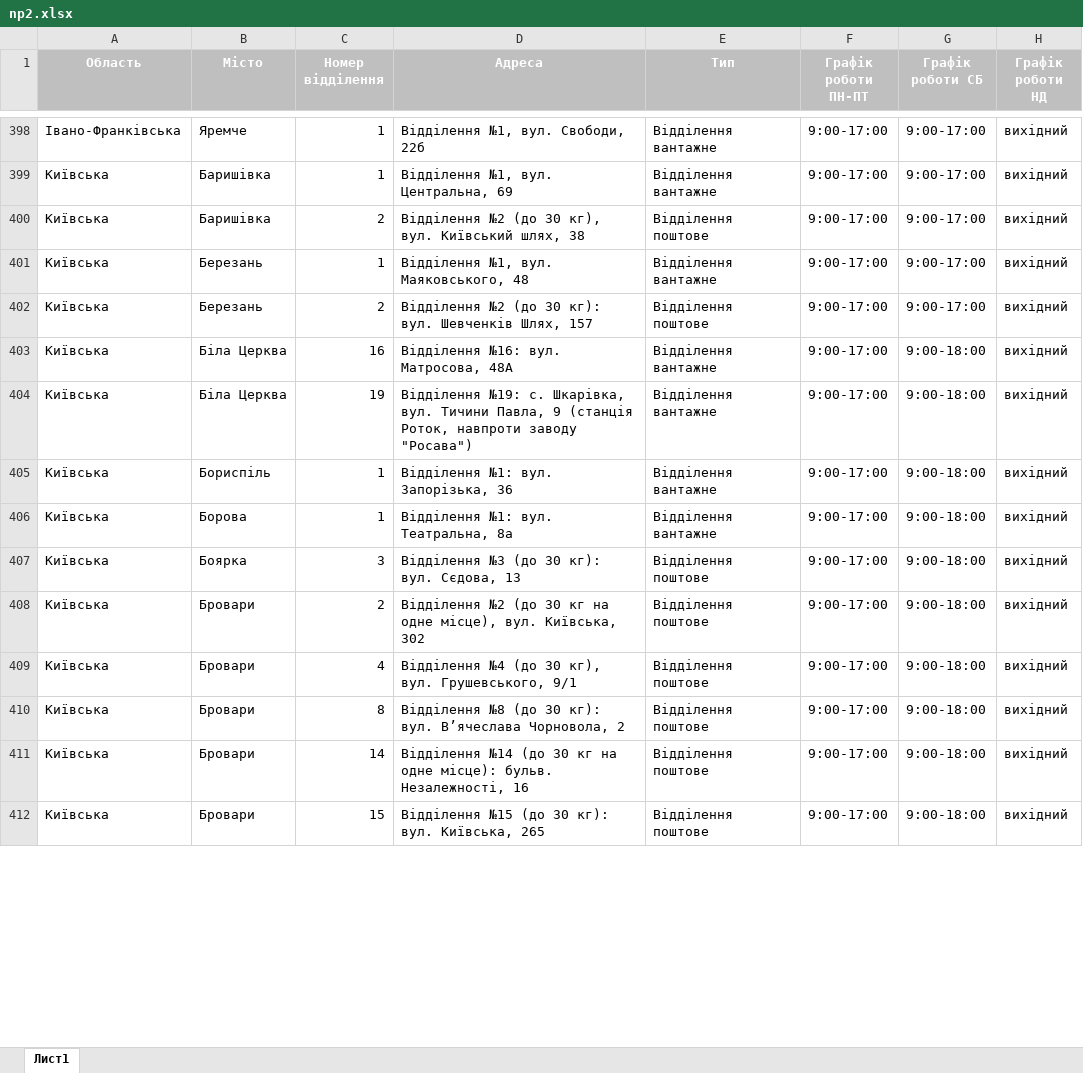
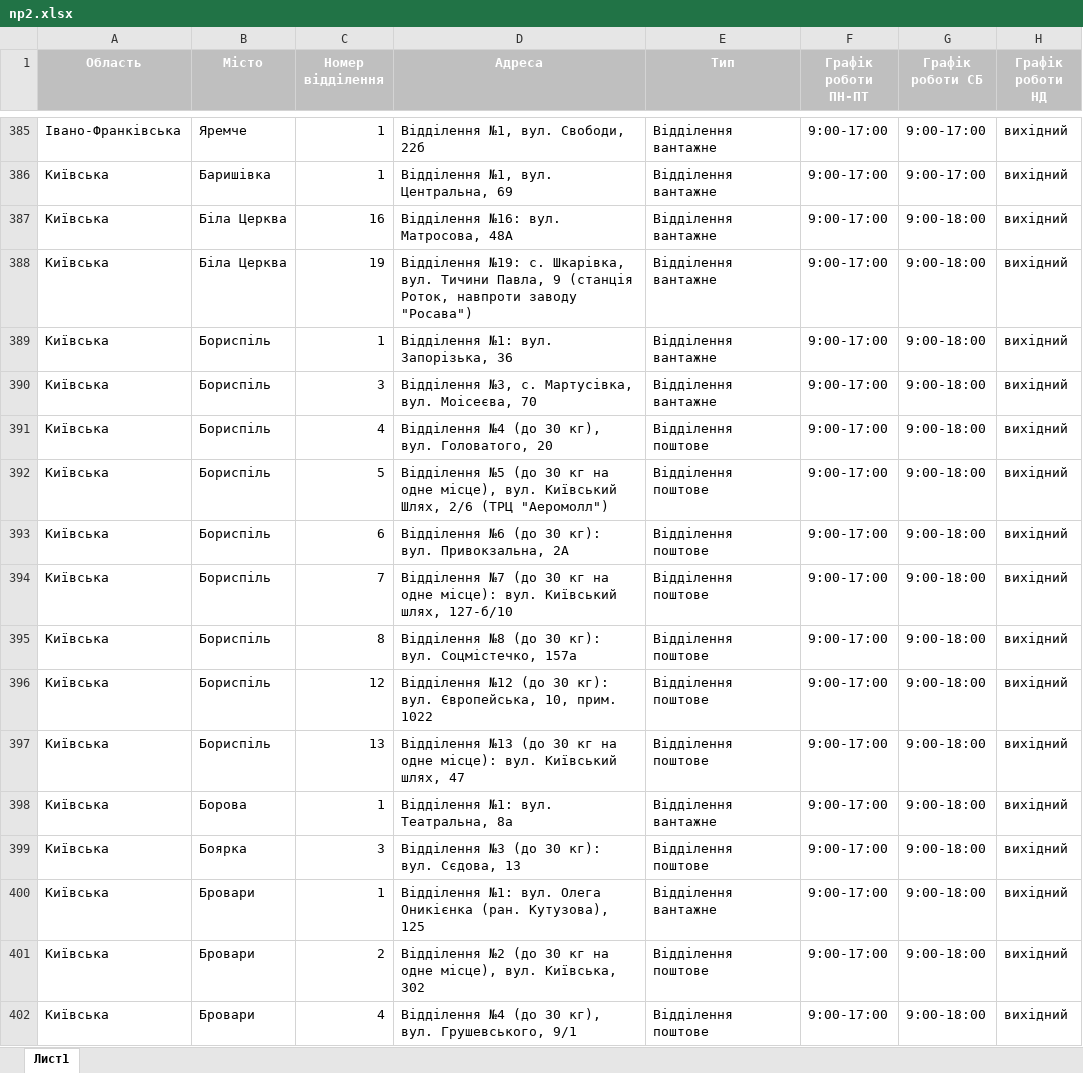
Before and after one commit to MoiseenkovD/nova_poshta, an Excel workbook: data/np2.xlsx, sheet Лист1, drawn as a sheet; only a part is shown, gaps mark what is left out; the shorter side is filled out with more unchanged rows; values as stored, in another font and other column widths than the file's, no borders; removed rows and columns are numbered as before the commit, all else as after; the diff covers the shown part only; the diff names each change by its address in the sheet, - before the commit and + after, or states it on an @@ line.

```diff
--- a/data/np2.xlsx (sheet Лист1)
+++ b/data/np2.xlsx (sheet Лист1)
-row 400: Київська | Баришівка | 2 | Відділення №2 (до 30 кг), вул. Київський шлях, 38 | Відділення поштове | 9:00-17:00 | 9:00-17:00 | вихідний
-row 401: Київська | Березань | 1 | Відділення №1, вул. Маяковського, 48 | Відділення вантажне | 9:00-17:00 | 9:00-17:00 | вихідний
-row 402: Київська | Березань | 2 | Відділення №2 (до 30 кг): вул. Шевченків Шлях, 157 | Відділення поштове | 9:00-17:00 | 9:00-17:00 | вихідний
+row 390: Київська | Бориспіль | 3 | Відділення №3, с. Мартусівка, вул. Моісеєва, 70 | Відділення вантажне | 9:00-17:00 | 9:00-18:00 | вихідний
+row 391: Київська | Бориспіль | 4 | Відділення №4 (до 30 кг), вул. Головатого, 20 | Відділення поштове | 9:00-17:00 | 9:00-18:00 | вихідний
+row 392: Київська | Бориспіль | 5 | Відділення №5 (до 30 кг на одне місце), вул. Київський Шлях, 2/6 (ТРЦ "Аеромолл") | Відділення поштове | 9:00-17:00 | 9:00-18:00 | вихідний
+row 393: Київська | Бориспіль | 6 | Відділення №6 (до 30 кг): вул. Привокзальна, 2А | Відділення поштове | 9:00-17:00 | 9:00-18:00 | вихідний
+row 394: Київська | Бориспіль | 7 | Відділення №7 (до 30 кг на одне місце): вул. Київський шлях, 127-б/10 | Відділення поштове | 9:00-17:00 | 9:00-18:00 | вихідний
+row 395: Київська | Бориспіль | 8 | Відділення №8 (до 30 кг): вул. Соцмістечко, 157а | Відділення поштове | 9:00-17:00 | 9:00-18:00 | вихідний
+row 396: Київська | Бориспіль | 12 | Відділення №12 (до 30 кг): вул. Європейська, 10, прим. 1022 | Відділення поштове | 9:00-17:00 | 9:00-18:00 | вихідний
+row 397: Київська | Бориспіль | 13 | Відділення №13 (до 30 кг на одне місце): вул. Київський шлях, 47 | Відділення поштове | 9:00-17:00 | 9:00-18:00 | вихідний
+row 400: Київська | Бровари | 1 | Відділення №1: вул. Олега Оникієнка (ран. Кутузова), 125 | Відділення вантажне | 9:00-17:00 | 9:00-18:00 | вихідний
```
Also changed, not shown: 44 added rows, 123 removed rows and 18 edited cells elsewhere in this sheet, data/np1.xlsx, 4 other files.
